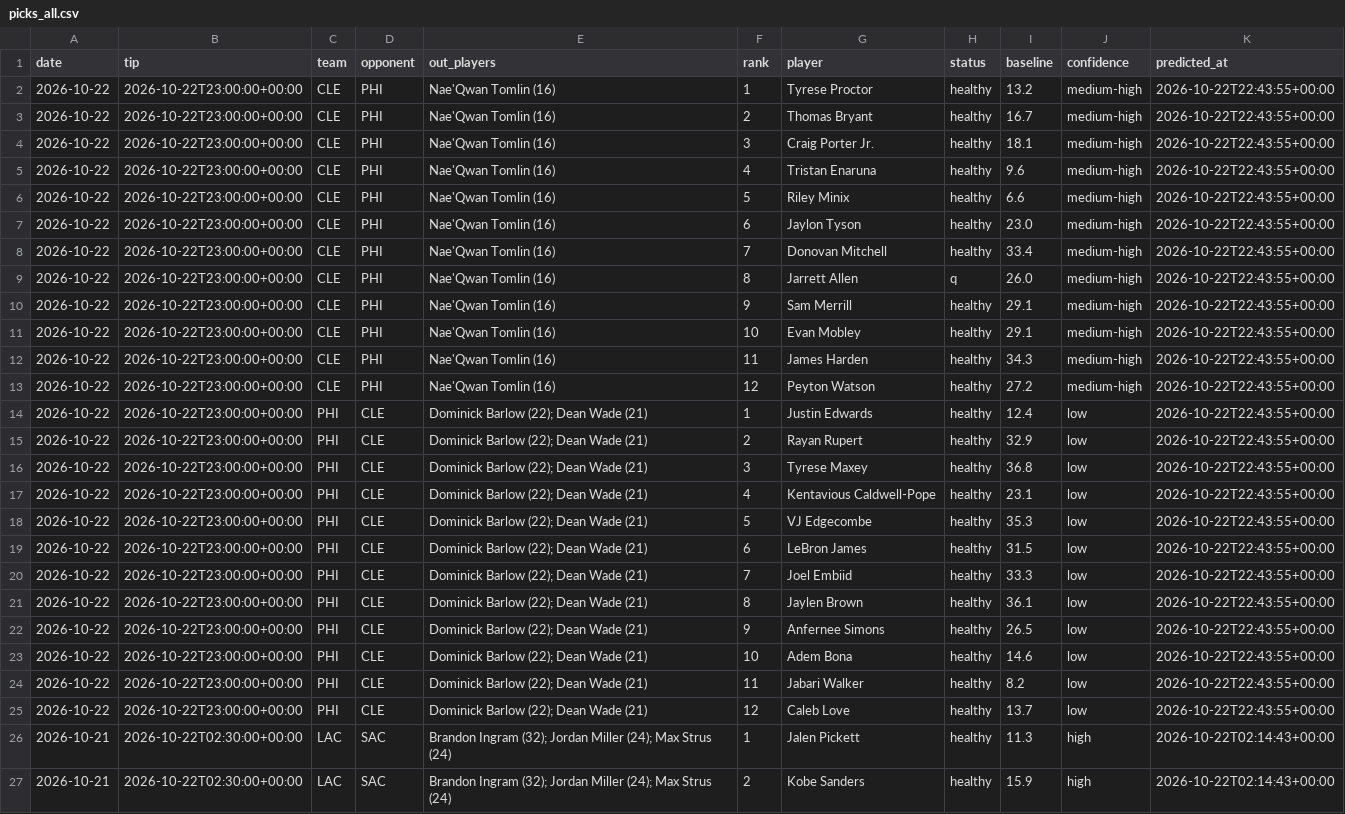
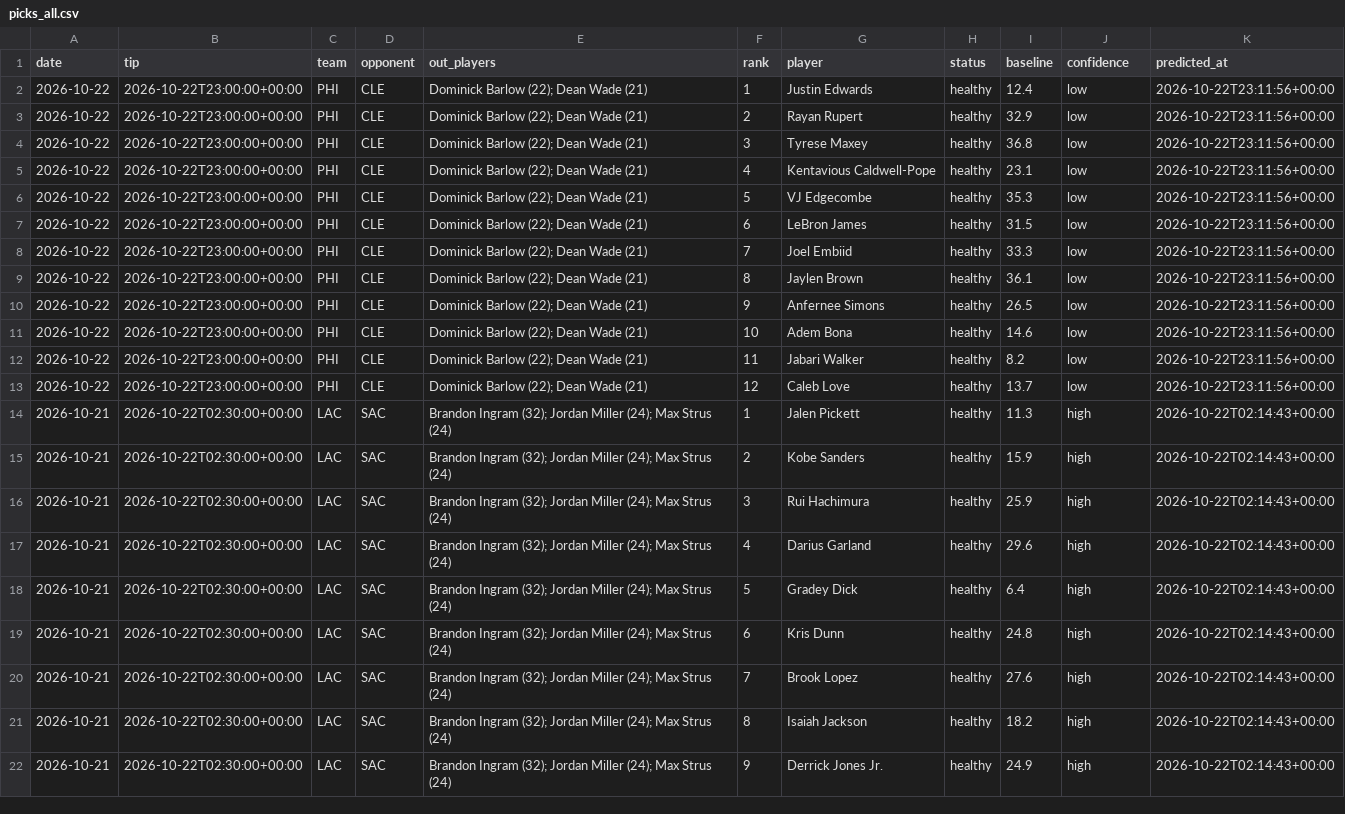
Before and after one commit to lukemaass-hub/nba-board, a CSV file: backtest/live/picks_all.csv, drawn as a sheet; only a part is shown; the shorter side is filled out with more unchanged rows.

```diff
--- a/backtest/live/picks_all.csv
+++ b/backtest/live/picks_all.csv
@@ -1,26 +1,14 @@
 date,tip,team,opponent,out_players,rank,player,status,baseline,confidence,predicted_at
-2026-10-22,2026-10-22T23:00:00+00:00,CLE,PHI,Nae'Qwan Tomlin (16),1,Tyrese Proctor,healthy,13.2,medium-high,2026-10-22T22:43:55+00:00
-2026-10-22,2026-10-22T23:00:00+00:00,CLE,PHI,Nae'Qwan Tomlin (16),2,Thomas Bryant,healthy,16.7,medium-high,2026-10-22T22:43:55+00:00
-2026-10-22,2026-10-22T23:00:00+00:00,CLE,PHI,Nae'Qwan Tomlin (16),3,Craig Porter Jr.,healthy,18.1,medium-high,2026-10-22T22:43:55+00:00
-2026-10-22,2026-10-22T23:00:00+00:00,CLE,PHI,Nae'Qwan Tomlin (16),4,Tristan Enaruna,healthy,9.6,medium-high,2026-10-22T22:43:55+00:00
-2026-10-22,2026-10-22T23:00:00+00:00,CLE,PHI,Nae'Qwan Tomlin (16),5,Riley Minix,healthy,6.6,medium-high,2026-10-22T22:43:55+00:00
-2026-10-22,2026-10-22T23:00:00+00:00,CLE,PHI,Nae'Qwan Tomlin (16),6,Jaylon Tyson,healthy,23.0,medium-high,2026-10-22T22:43:55+00:00
-2026-10-22,2026-10-22T23:00:00+00:00,CLE,PHI,Nae'Qwan Tomlin (16),7,Donovan Mitchell,healthy,33.4,medium-high,2026-10-22T22:43:55+00:00
-2026-10-22,2026-10-22T23:00:00+00:00,CLE,PHI,Nae'Qwan Tomlin (16),8,Jarrett Allen,q,26.0,medium-high,2026-10-22T22:43:55+00:00
-2026-10-22,2026-10-22T23:00:00+00:00,CLE,PHI,Nae'Qwan Tomlin (16),9,Sam Merrill,healthy,29.1,medium-high,2026-10-22T22:43:55+00:00
-2026-10-22,2026-10-22T23:00:00+00:00,CLE,PHI,Nae'Qwan Tomlin (16),10,Evan Mobley,healthy,29.1,medium-high,2026-10-22T22:43:55+00:00
-2026-10-22,2026-10-22T23:00:00+00:00,CLE,PHI,Nae'Qwan Tomlin (16),11,James Harden,healthy,34.3,medium-high,2026-10-22T22:43:55+00:00
-2026-10-22,2026-10-22T23:00:00+00:00,CLE,PHI,Nae'Qwan Tomlin (16),12,Peyton Watson,healthy,27.2,medium-high,2026-10-22T22:43:55+00:00
-2026-10-22,2026-10-22T23:00:00+00:00,PHI,CLE,Dominick Barlow (22); Dean Wade (21),1,Justin Edwards,healthy,12.4,low,2026-10-22T22:43:55+00:00
-2026-10-22,2026-10-22T23:00:00+00:00,PHI,CLE,Dominick Barlow (22); Dean Wade (21),2,Rayan Rupert,healthy,32.9,low,2026-10-22T22:43:55+00:00
-2026-10-22,2026-10-22T23:00:00+00:00,PHI,CLE,Dominick Barlow (22); Dean Wade (21),3,Tyrese Maxey,healthy,36.8,low,2026-10-22T22:43:55+00:00
-2026-10-22,2026-10-22T23:00:00+00:00,PHI,CLE,Dominick Barlow (22); Dean Wade (21),4,Kentavious Caldwell-Pope,healthy,23.1,low,2026-10-22T22:43:55+00:00
-2026-10-22,2026-10-22T23:00:00+00:00,PHI,CLE,Dominick Barlow (22); Dean Wade (21),5,VJ Edgecombe,healthy,35.3,low,2026-10-22T22:43:55+00:00
-2026-10-22,2026-10-22T23:00:00+00:00,PHI,CLE,Dominick Barlow (22); Dean Wade (21),6,LeBron James,healthy,31.5,low,2026-10-22T22:43:55+00:00
-2026-10-22,2026-10-22T23:00:00+00:00,PHI,CLE,Dominick Barlow (22); Dean Wade (21),7,Joel Embiid,healthy,33.3,low,2026-10-22T22:43:55+00:00
-2026-10-22,2026-10-22T23:00:00+00:00,PHI,CLE,Dominick Barlow (22); Dean Wade (21),8,Jaylen Brown,healthy,36.1,low,2026-10-22T22:43:55+00:00
-2026-10-22,2026-10-22T23:00:00+00:00,PHI,CLE,Dominick Barlow (22); Dean Wade (21),9,Anfernee Simons,healthy,26.5,low,2026-10-22T22:43:55+00:00
-2026-10-22,2026-10-22T23:00:00+00:00,PHI,CLE,Dominick Barlow (22); Dean Wade (21),10,Adem Bona,healthy,14.6,low,2026-10-22T22:43:55+00:00
-2026-10-22,2026-10-22T23:00:00+00:00,PHI,CLE,Dominick Barlow (22); Dean Wade (21),11,Jabari Walker,healthy,8.2,low,2026-10-22T22:43:55+00:00
-2026-10-22,2026-10-22T23:00:00+00:00,PHI,CLE,Dominick Barlow (22); Dean Wade (21),12,Caleb Love,healthy,13.7,low,2026-10-22T22:43:55+00:00
+2026-10-22,2026-10-22T23:00:00+00:00,PHI,CLE,Dominick Barlow (22); Dean Wade (21),1,Justin Edwards,healthy,12.4,low,2026-10-22T23:11:56+00:00
+2026-10-22,2026-10-22T23:00:00+00:00,PHI,CLE,Dominick Barlow (22); Dean Wade (21),2,Rayan Rupert,healthy,32.9,low,2026-10-22T23:11:56+00:00
+2026-10-22,2026-10-22T23:00:00+00:00,PHI,CLE,Dominick Barlow (22); Dean Wade (21),3,Tyrese Maxey,healthy,36.8,low,2026-10-22T23:11:56+00:00
+2026-10-22,2026-10-22T23:00:00+00:00,PHI,CLE,Dominick Barlow (22); Dean Wade (21),4,Kentavious Caldwell-Pope,healthy,23.1,low,2026-10-22T23:11:56+00:00
+2026-10-22,2026-10-22T23:00:00+00:00,PHI,CLE,Dominick Barlow (22); Dean Wade (21),5,VJ Edgecombe,healthy,35.3,low,2026-10-22T23:11:56+00:00
+2026-10-22,2026-10-22T23:00:00+00:00,PHI,CLE,Dominick Barlow (22); Dean Wade (21),6,LeBron James,healthy,31.5,low,2026-10-22T23:11:56+00:00
+2026-10-22,2026-10-22T23:00:00+00:00,PHI,CLE,Dominick Barlow (22); Dean Wade (21),7,Joel Embiid,healthy,33.3,low,2026-10-22T23:11:56+00:00
+2026-10-22,2026-10-22T23:00:00+00:00,PHI,CLE,Dominick Barlow (22); Dean Wade (21),8,Jaylen Brown,healthy,36.1,low,2026-10-22T23:11:56+00:00
+2026-10-22,2026-10-22T23:00:00+00:00,PHI,CLE,Dominick Barlow (22); Dean Wade (21),9,Anfernee Simons,healthy,26.5,low,2026-10-22T23:11:56+00:00
+2026-10-22,2026-10-22T23:00:00+00:00,PHI,CLE,Dominick Barlow (22); Dean Wade (21),10,Adem Bona,healthy,14.6,low,2026-10-22T23:11:56+00:00
+2026-10-22,2026-10-22T23:00:00+00:00,PHI,CLE,Dominick Barlow (22); Dean Wade (21),11,Jabari Walker,healthy,8.2,low,2026-10-22T23:11:56+00:00
+2026-10-22,2026-10-22T23:00:00+00:00,PHI,CLE,Dominick Barlow (22); Dean Wade (21),12,Caleb Love,healthy,13.7,low,2026-10-22T23:11:56+00:00
 2026-10-21,2026-10-22T02:30:00+00:00,LAC,SAC,Brandon Ingram (32); Jordan Miller (24); Max Strus (24),1,Jalen Pickett,healthy,11.3,high,2026-10-22T02:14:43+00:00
```
Also changed, not shown: backtest/live/predictions/2026-10-22_401909093.csv.
